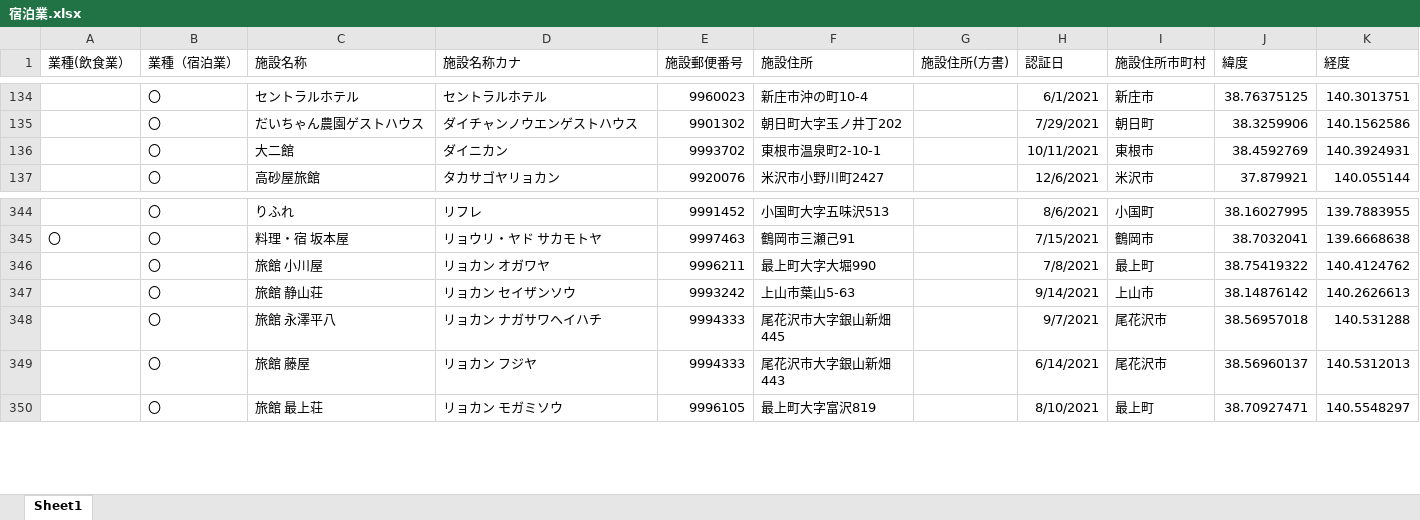
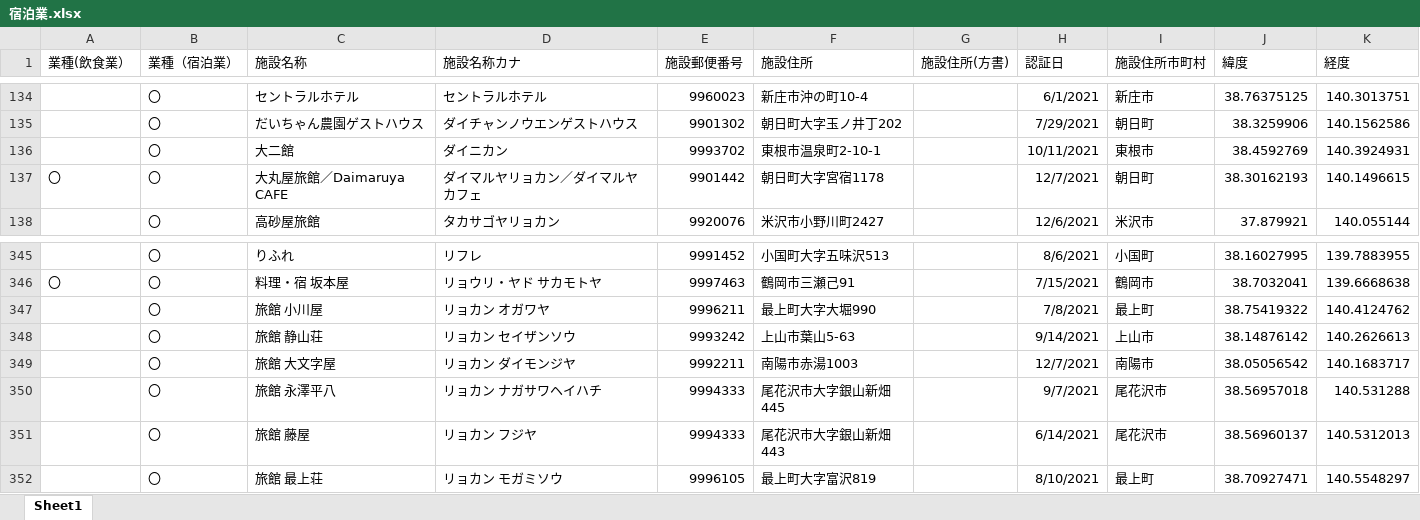
Before and after one commit to saisuke3309/geocodingsite, an Excel workbook: output/宿泊業.xlsx, sheet Sheet1, drawn as a sheet; only a part is shown, gaps mark what is left out; values as stored, in another font and other column widths than the file's, no borders; the diff names each change by its address in the sheet, - before the commit and + after, or states it on an @@ line.

```diff
--- a/output/宿泊業.xlsx (sheet Sheet1)
+++ b/output/宿泊業.xlsx (sheet Sheet1)
+row 137: 〇 | 〇 | 大丸屋旅館／Daimaruya CAFE | ダイマルヤリョカン／ダイマルヤカフェ | 9901442 | 朝日町大字宮宿1178 |  | 12/7/2021 | 朝日町 | 38.30162193 | 140.1496615
+row 349:  | 〇 | 旅館 大文字屋 | リョカン ダイモンジヤ | 9992211 | 南陽市赤湯1003 |  | 12/7/2021 | 南陽市 | 38.05056542 | 140.1683717
```
Also changed, not shown: output/generatedBy_react-csv_all.xlsx, output/飲食業_山形市.xlsx, 5 other files.
